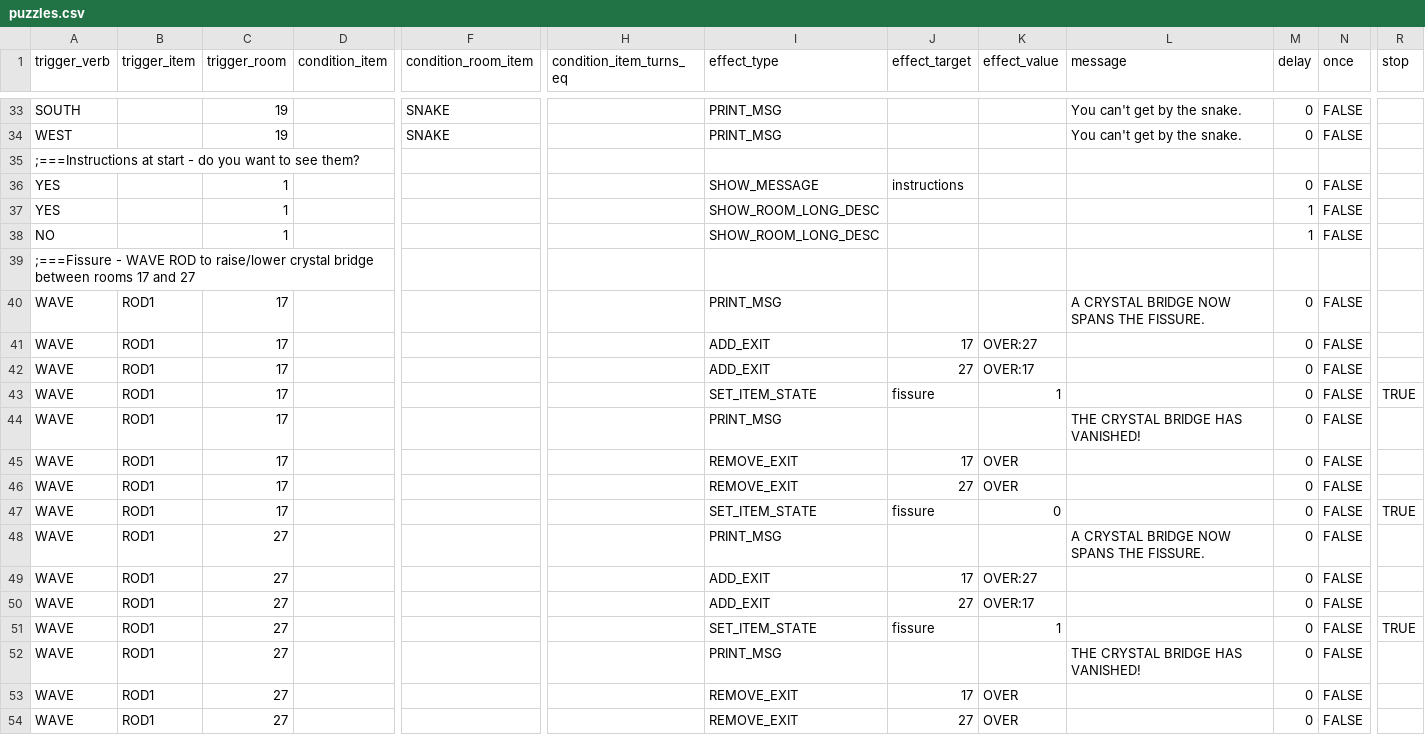
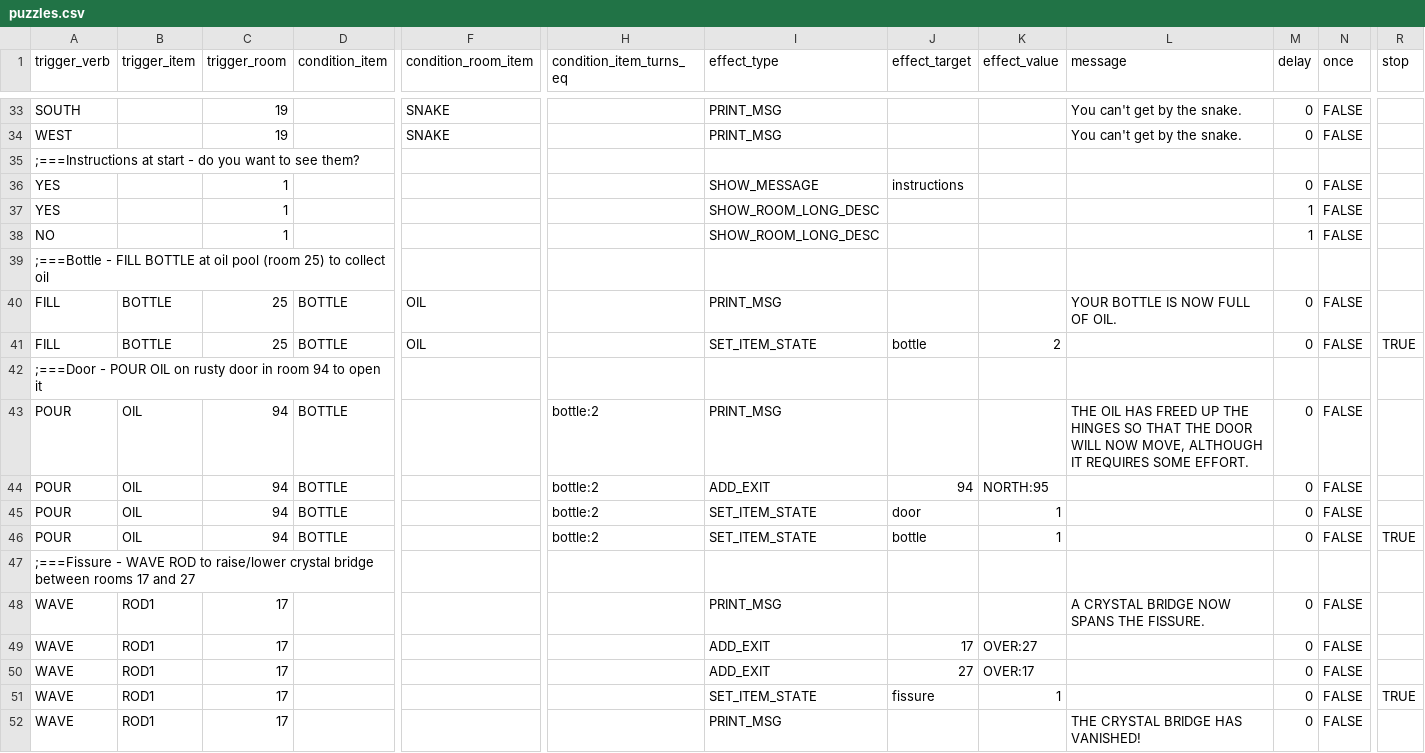
Before and after one commit to ICTSoEasy/text-based-adventure-game, a CSV file: puzzles.csv, drawn as a sheet; only a part is shown, gaps mark what is left out; the shorter side is filled out with more unchanged rows; rows hold the shown columns only; the diff names each change by its address in the sheet, - before the commit and + after, or states it on an @@ line.

```diff
--- a/puzzles.csv
+++ b/puzzles.csv
+row 39: ;===Bottle - FILL BOTTLE at oil pool (room 25) to collect oil
+row 40: FILL | BOTTLE | 25 | BOTTLE | OIL |  | PRINT_MSG |  |  | YOUR BOTTLE IS NOW FULL OF OIL. | 0 | FALSE
+row 41: FILL | BOTTLE | 25 | BOTTLE | OIL |  | SET_ITEM_STATE | bottle | 2 |  | 0 | FALSE | TRUE
+row 42: ;===Door - POUR OIL on rusty door in room 94 to open it
+row 43: POUR | OIL | 94 | BOTTLE |  | bottle:2 | PRINT_MSG |  |  | THE OIL HAS FREED UP THE HINGES SO THAT THE DOOR WILL NOW MOVE, ALTHOUGH IT REQUIRES SOME EFFORT. | 0 | FALSE
+row 44: POUR | OIL | 94 | BOTTLE |  | bottle:2 | ADD_EXIT | 94 | NORTH:95 |  | 0 | FALSE
+row 45: POUR | OIL | 94 | BOTTLE |  | bottle:2 | SET_ITEM_STATE | door | 1 |  | 0 | FALSE
+row 46: POUR | OIL | 94 | BOTTLE |  | bottle:2 | SET_ITEM_STATE | bottle | 1 |  | 0 | FALSE | TRUE
```
Also changed, not shown: items.csv.
